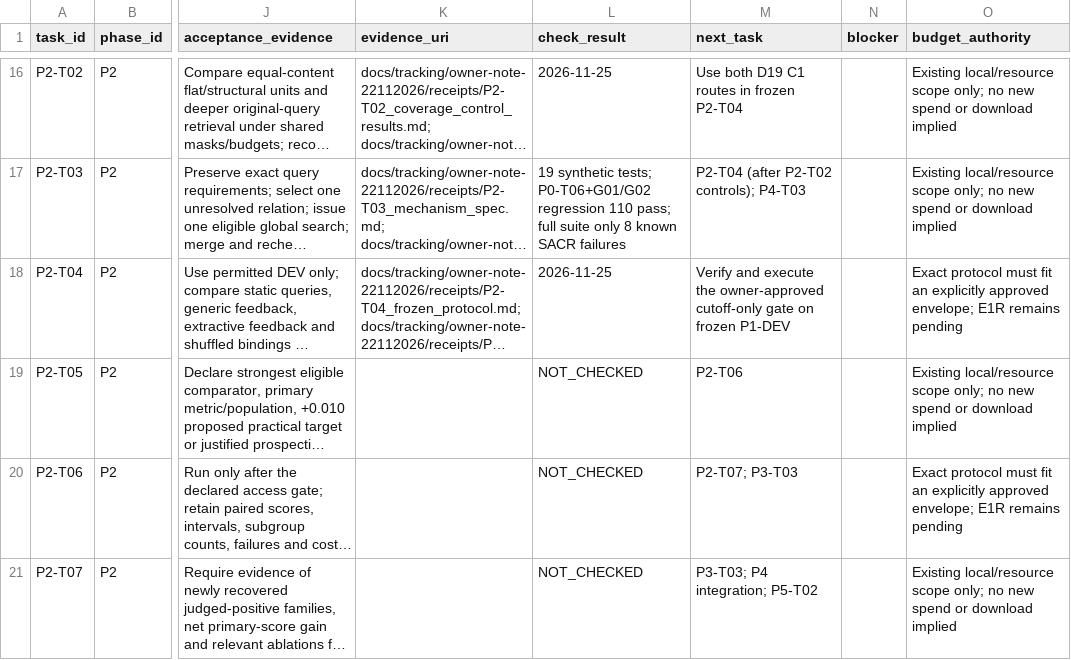
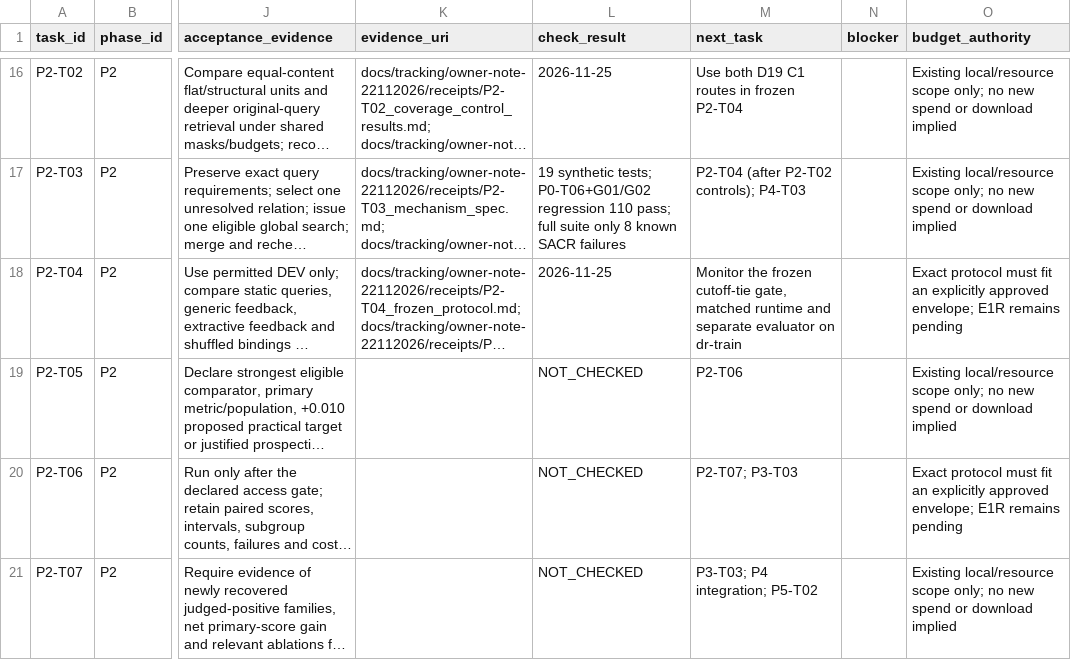
Before and after one commit to siriponsri/patent-to-pilot, a CSV file: docs/tracking/owner-note-22112026/phase_tasks.csv, drawn as a sheet; only a part is shown, gaps mark what is left out; long unchanged cells end in …; the diff names each change by its address in the sheet, - before the commit and + after, or states it on an @@ line.

```diff
--- a/docs/tracking/owner-note-22112026/phase_tasks.csv
+++ b/docs/tracking/owner-note-22112026/phase_tasks.csv
-M18 (next_task): Verify and execute the owner-approved cutoff-only gate on frozen P1-DEV
+M18 (next_task): Monitor the frozen cutoff-tie gate, matched runtime and separate evaluator on dr-train
```
Also changed, not shown: 5 other files.
